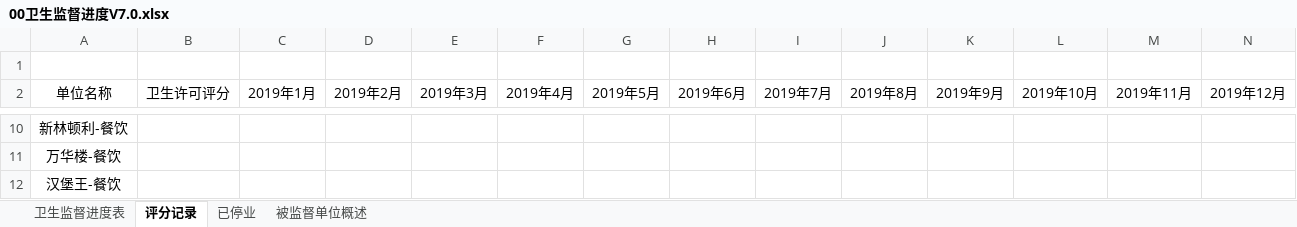
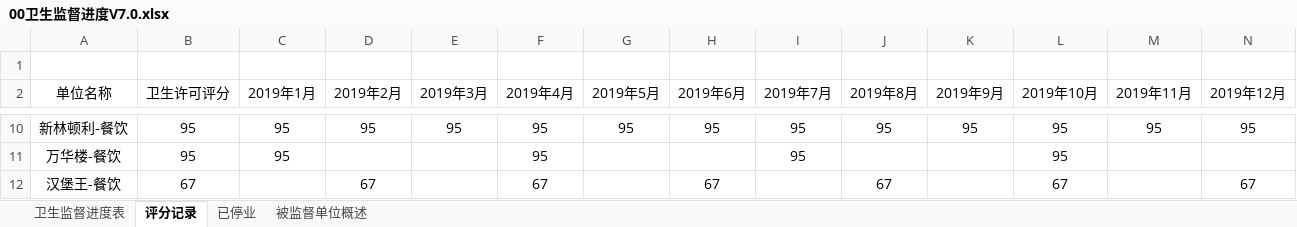
Before and after one commit to fx19870419/WSJD1024, an Excel workbook: 00卫生监督进度V7.0.xlsx, sheet 评分记录, drawn as a sheet; only a part is shown, gaps mark what is left out; values as stored, in another font and other column widths than the file's, no borders; the diff covers the shown part only; the diff names each change by its address in the sheet, - before the commit and + after, or states it on an @@ line.

```diff
--- a/00卫生监督进度V7.0.xlsx (sheet 评分记录)
+++ b/00卫生监督进度V7.0.xlsx (sheet 评分记录)
-B10:B11 (卫生许可评分): (empty)
+B10:B11 (卫生许可评分): 95
-C10:C11 (2019年1月): (empty)
+C10:C11 (2019年1月): 95
-D10 (2019年2月): (empty)
+D10 (2019年2月): 95
-E10 (2019年3月): (empty)
+E10 (2019年3月): 95
-F10:F11 (2019年4月): (empty)
+F10:F11 (2019年4月): 95
-G10 (2019年5月): (empty)
+G10 (2019年5月): 95
-H10 (2019年6月): (empty)
+H10 (2019年6月): 95
-I10:I11 (2019年7月): (empty)
+I10:I11 (2019年7月): 95
-J10 (2019年8月): (empty)
+J10 (2019年8月): 95
-K10 (2019年9月): (empty)
+K10 (2019年9月): 95
-L10:L11 (2019年10月): (empty)
+L10:L11 (2019年10月): 95
-M10 (2019年11月): (empty)
+M10 (2019年11月): 95
-N10 (2019年12月): (empty)
+N10 (2019年12月): 95
-B12 (卫生许可评分): (empty)
+B12 (卫生许可评分): 67
-D12 (2019年2月): (empty)
+D12 (2019年2月): 67
-F12 (2019年4月): (empty)
+F12 (2019年4月): 67
-H12 (2019年6月): (empty)
+H12 (2019年6月): 67
-J12 (2019年8月): (empty)
+J12 (2019年8月): 67
-L12 (2019年10月): (empty)
+L12 (2019年10月): 67
-N12 (2019年12月): (empty)
+N12 (2019年12月): 67
```
Also changed, not shown: 270 edited cells elsewhere in this sheet, sheet 卫生监督进度表, 信息表格.xlsx, 2 other files.
